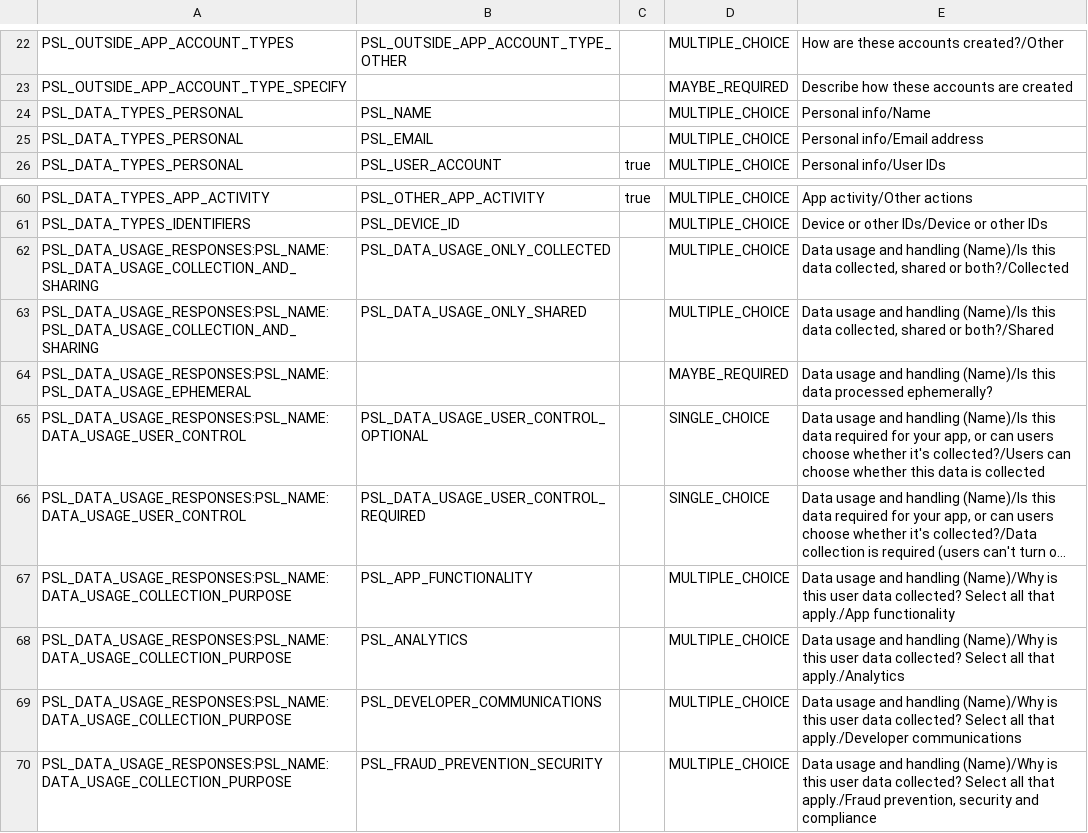
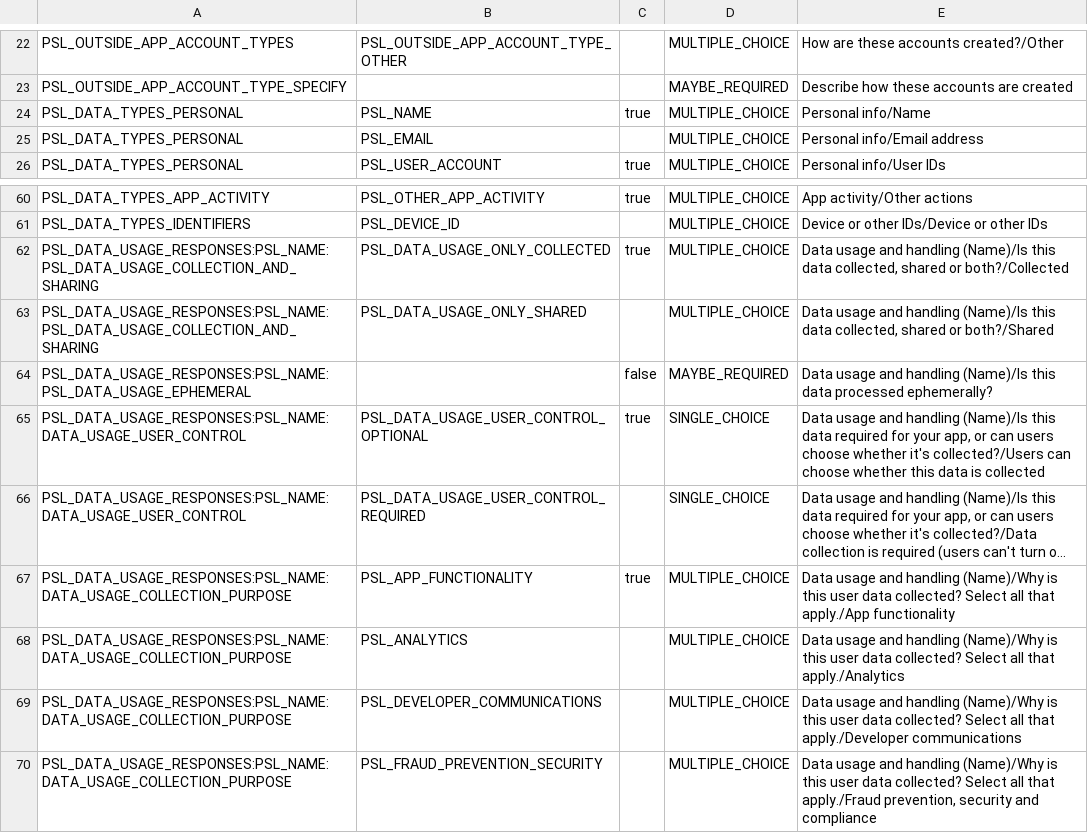
Before and after one commit to universal-simulation-ltd/Universal_Images, a CSV file: store-assets/out/play/data-safety.csv, drawn as a sheet; only a part is shown, gaps mark what is left out; long unchanged cells end in …; the diff names each change by its address in the sheet, - before the commit and + after, or states it on an @@ line.

Commit message:
Store privacy: declare Name too; the help article says what a suite sign-in keeps
When the account has no "Call me" and the phone's shared suite settings hold
one, the SDK saves it to the account, so the phone app's labels now declare
Name as well (linked, optional, App functionality, not tracking), beside
User ID and the Tune settings: PrivacyInfo.xcprivacy, data-safety.json and
the Play CSV. PRIVACY.md says the same.

The "what stays on your device" help article, in every language, now says
the phone app has no sign-in of its own, that a UNI·SIM sign-in another app
made on the phone keeps this app's Tune settings and the name you go by with
that account, and that on the website Tune this app offers a discreet Sign in.

```diff
--- a/store-assets/out/play/data-safety.csv
+++ b/store-assets/out/play/data-safety.csv
-C24: (empty)
+C24: true
-C62: (empty)
+C62: true
-C64: (empty)
+C64: false
-C65: (empty)
+C65: true
-C67: (empty)
+C67: true
```
Also changed, not shown: 11 other files.
